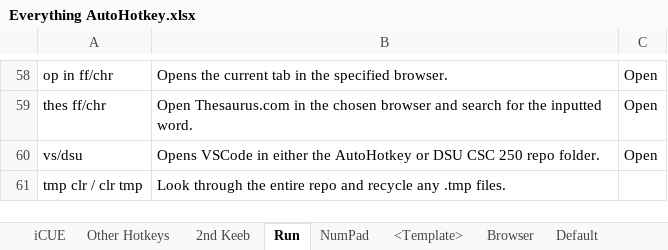
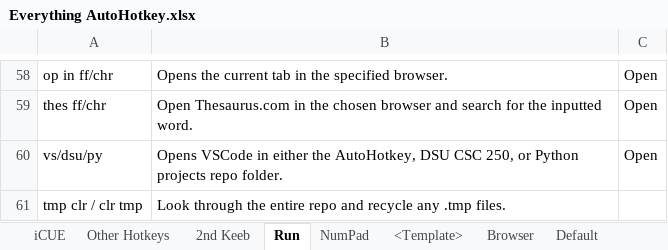
Before and after one commit to ellman12/AutoHotkey, an Excel workbook: Everything AutoHotkey.xlsx, sheet Run, drawn as a sheet; only a part is shown, gaps mark what is left out; values as stored, in another font and other column widths than the file's, no borders; table styles not drawn; the diff names each change by its address in the sheet, - before the commit and + after, or states it on an @@ line.

```diff
--- a/Everything AutoHotkey.xlsx (sheet Run)
+++ b/Everything AutoHotkey.xlsx (sheet Run)
-A60: vs/dsu
+A60: vs/dsu/py
-B60: …either the AutoHotkey or DSU CSC 250 repo folder.
+B60: …either the AutoHotkey, DSU CSC 250, or Python projects repo folder.
```
Also changed, not shown: 1 other file.
